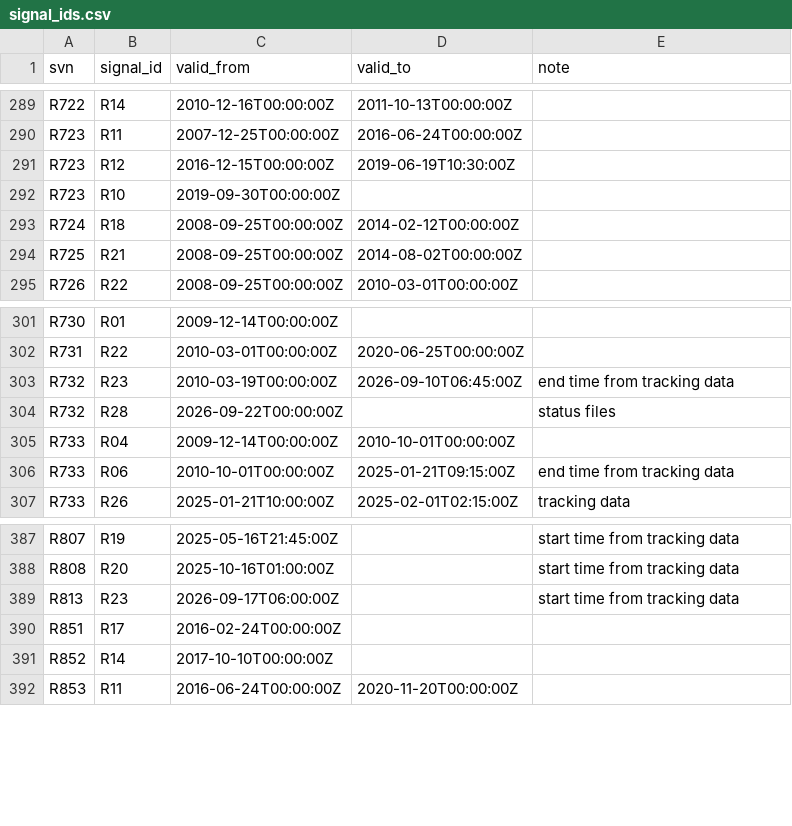
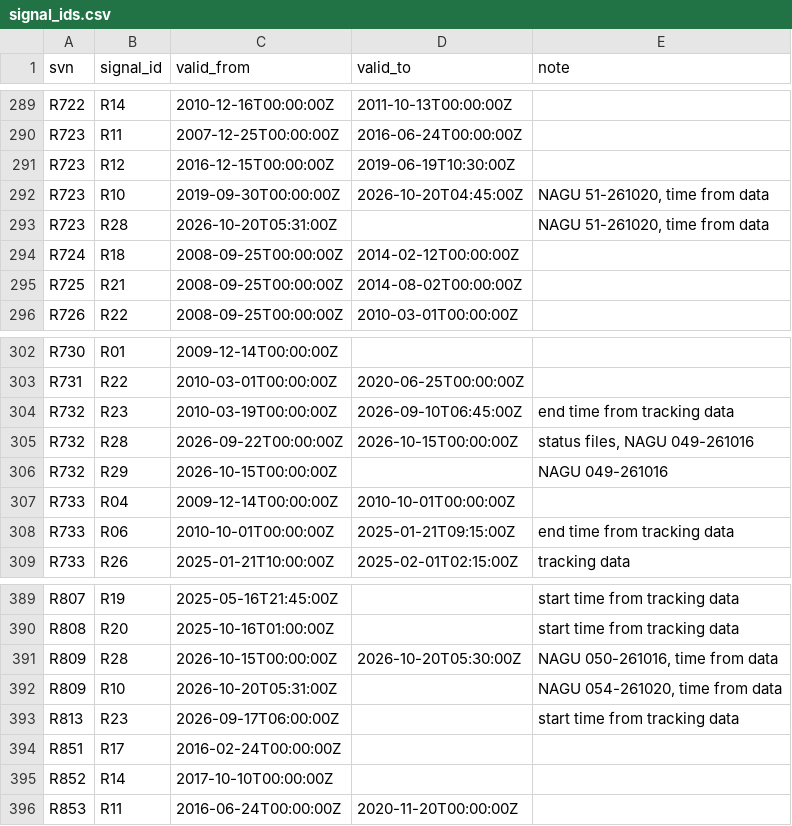
Before and after one commit to SumanthVarma798/GNSS-Constellation-Health-Monitoring-System, a CSV file: registry/signal_ids.csv, drawn as a sheet; only a part is shown, gaps mark what is left out.

```diff
--- a/registry/signal_ids.csv
+++ b/registry/signal_ids.csv
@@ -291,3 +291,4 @@ R723,R11,2007-12-25T00:00:00Z,2016-06-24T00:00:00Z,
 R723,R12,2016-12-15T00:00:00Z,2019-06-19T10:30:00Z,
-R723,R10,2019-09-30T00:00:00Z,,
+R723,R10,2019-09-30T00:00:00Z,2026-10-20T04:45:00Z,"NAGU 51-261020, time from data"
+R723,R28,2026-10-20T05:31:00Z,,"NAGU 51-261020, time from data"
 R724,R18,2008-09-25T00:00:00Z,2014-02-12T00:00:00Z,
@@ -303,3 +304,4 @@ R731,R22,2010-03-01T00:00:00Z,2020-06-25T00:00:00Z,
 R732,R23,2010-03-19T00:00:00Z,2026-09-10T06:45:00Z,end time from tracking data
-R732,R28,2026-09-22T00:00:00Z,,status files
+R732,R28,2026-09-22T00:00:00Z,2026-10-15T00:00:00Z,"status files, NAGU 049-261016"
+R732,R29,2026-10-15T00:00:00Z,,NAGU 049-261016
 R733,R04,2009-12-14T00:00:00Z,2010-10-01T00:00:00Z,
@@ -388,2 +390,4 @@ R807,R19,2025-05-16T21:45:00Z,,start time from tracking data
 R808,R20,2025-10-16T01:00:00Z,,start time from tracking data
+R809,R28,2026-10-15T00:00:00Z,2026-10-20T05:30:00Z,"NAGU 050-261016, time from data"
+R809,R10,2026-10-20T05:31:00Z,,"NAGU 054-261020, time from data"
 R813,R23,2026-09-17T06:00:00Z,,start time from tracking data
```
Also changed, not shown: registry/dashboard_satellites.csv, registry/satellites.csv.
